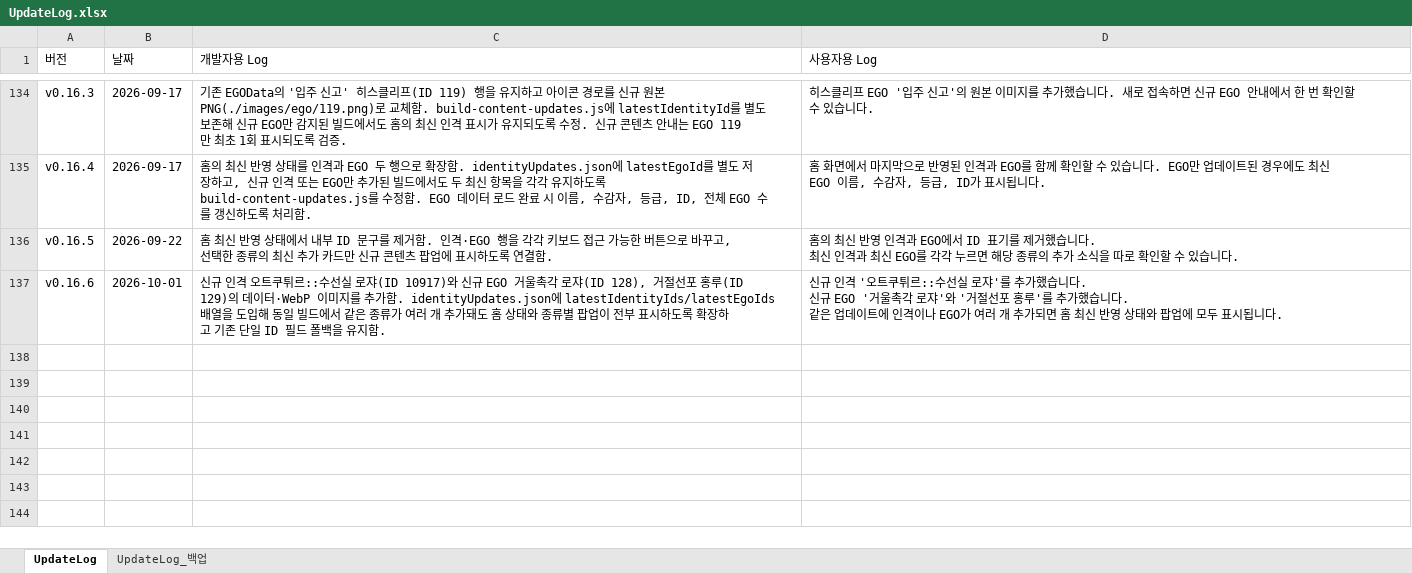
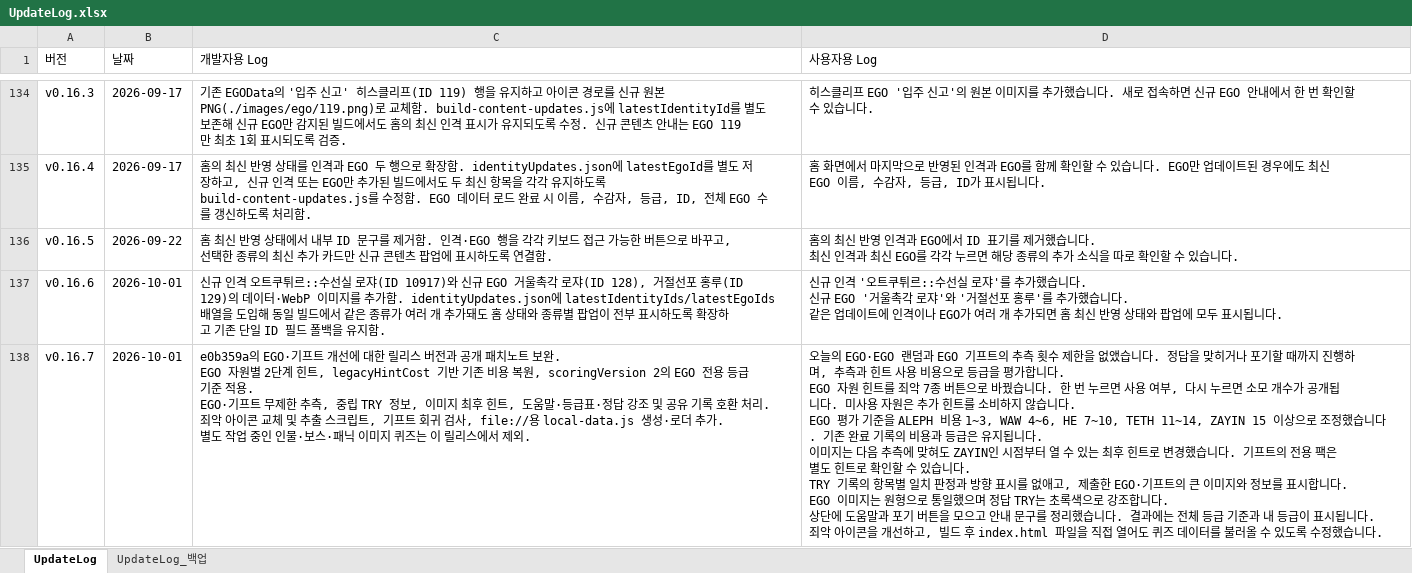
Before and after one commit to ilyoon98/limquiz, an Excel workbook: UpdateLog.xlsx, sheet UpdateLog, drawn as a sheet; only a part is shown, gaps mark what is left out; values as stored, in another font and other column widths than the file's, no borders; ↵ is a line break in a cell; the diff names each change by its address in the sheet, - before the commit and + after, or states it on an @@ line.

```diff
--- a/UpdateLog.xlsx (sheet UpdateLog)
+++ b/UpdateLog.xlsx (sheet UpdateLog)
+row 138: v0.16.7 | 2026-10-01 | e0b359a의 EGO·기프트 개선에 대한 릴리스 버전과 공개 패치노트 보완. ↵ EGO 자원별 2단계 힌트, legacyHintCost 기반 기존 비용 복원, scoringVersion 2의 EGO 전용 등급 기준 적용. ↵ EGO·기프트 무제한 추측, 중립 TRY 정보, 이미지 최후 힌트, 도움말·등급표·정답 강조 및 공유 기록 호환 처리. ↵ 죄악 아이콘 교체 및 추출 스크립트, 기프트 회귀 검사, file://용 local-data.js 생성·로더 추가. ↵ 별도 작업 중인 인물·보스·패닉 이미지 퀴즈는 이 릴리스에서 제외. | 오늘의 EGO·EGO 랜덤과 EGO 기프트의 추측 횟수 제한을 없앴습니다. 정답을 맞히거나 포기할 때까지 진행하며, 추측과 힌트 사용 비용으로 등급을 평가합니다. ↵ EGO 자원 힌트를 죄악 7종 버튼으로 바꿨습니다. 한 번 누르면 사용 여부, 다시 누르면 소모 개수가 공개됩니다. 미사용 자원은 추가 힌트를 소비하지 않습니다. ↵ EGO 평가 기준을 ALEPH 비용 1~3, WAW 4~6, HE 7~10, TETH 11~14, ZAYIN 15 이상으로 조정했습니다. 기존 완료 기록의 비용과 등급은 유지됩니다. ↵ 이미지는 다음 추측에 맞혀도 ZAYIN인 시점부터 열 수 있는 최후 힌트로 변경했습니다. 기프트의 전용 팩은 별도 힌트로 확인할 수 있습니다. ↵ TRY 기록의 항목별 일치 판정과 방향 표시를 없애고, 제출한 EGO·기프트의 큰 이미지와 정보를 표시합니다. EGO 이미지는 원형으로 통일했으며 정답 TRY는 초록색으로 강조합니다. ↵ 상단에 도움말과 포기 버튼을 모으고 안내 문구를 정리했습니다. 결과에는 전체 등급 기준과 내 등급이 표시됩니다. ↵ 죄악 아이콘을 개선하고, 빌드 후 index.html 파일을 직접 열어도 퀴즈 데이터를 불러올 수 있도록 수정했습니다.
```
Also changed, not shown: 1 other file.
